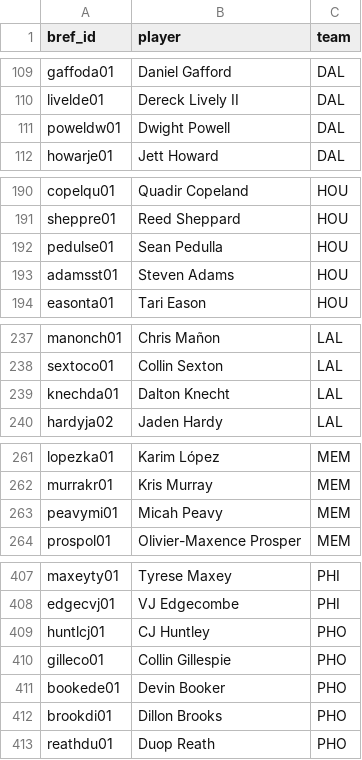
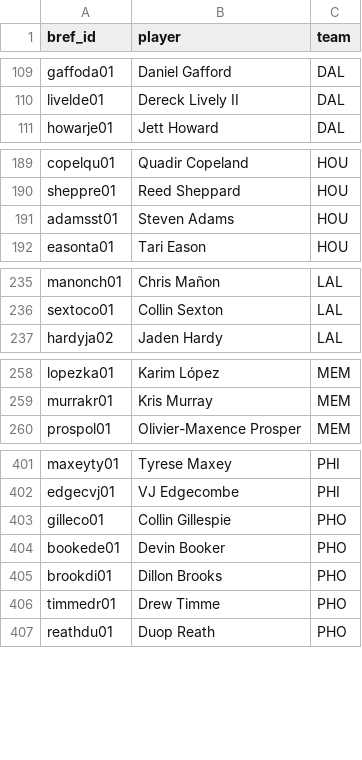
Before and after one commit to npnair/nba-fame-vs-game, a CSV file: raw/rosters.csv, drawn as a sheet; only a part is shown, gaps mark what is left out; the diff covers the shown part only.

```diff
--- a/raw/rosters.csv
+++ b/raw/rosters.csv
@@ -110,3 +110,2 @@ gaffoda01,Daniel Gafford,DAL
 livelde01,Dereck Lively II,DAL
-poweldw01,Dwight Powell,DAL
 howarje01,Jett Howard,DAL
@@ -191,3 +190,2 @@ copelqu01,Quadir Copeland,HOU
 sheppre01,Reed Sheppard,HOU
-pedulse01,Sean Pedulla,HOU
 adamsst01,Steven Adams,HOU
@@ -238,3 +236,2 @@ manonch01,Chris Mañon,LAL
 sextoco01,Collin Sexton,LAL
-knechda01,Dalton Knecht,LAL
 hardyja02,Jaden Hardy,LAL
@@ -262,3 +259,2 @@ lopezka01,Karim López,MEM
 murrakr01,Kris Murray,MEM
-peavymi01,Micah Peavy,MEM
 prospol01,Olivier-Maxence Prosper,MEM
@@ -408,3 +402,2 @@ maxeyty01,Tyrese Maxey,PHI
 edgecvj01,VJ Edgecombe,PHI
-huntlcj01,CJ Huntley,PHO
 gilleco01,Collin Gillespie,PHO
@@ -412,2 +405,3 @@ bookede01,Devin Booker,PHO
 brookdi01,Dillon Brooks,PHO
+timmedr01,Drew Timme,PHO
 reathdu01,Duop Reath,PHO
```
Also changed, not shown: 4 removed rows and 1 edited cell elsewhere in this file, raw/pool.csv, raw/registry.csv, 6 other files.
